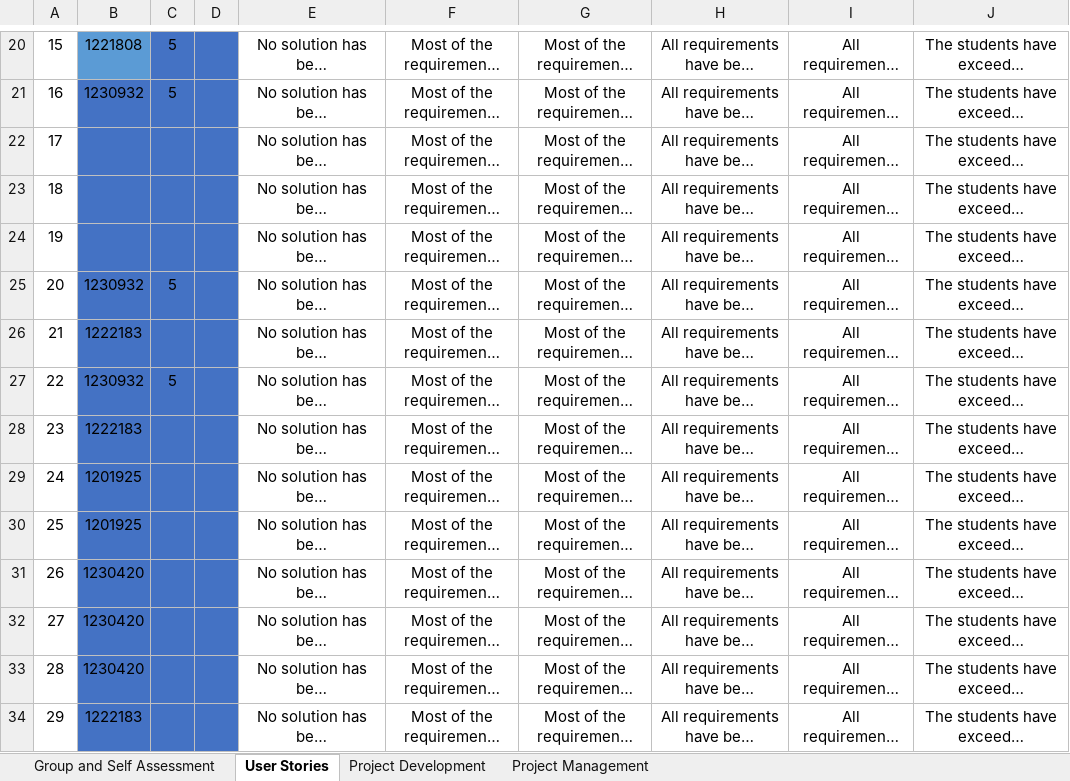
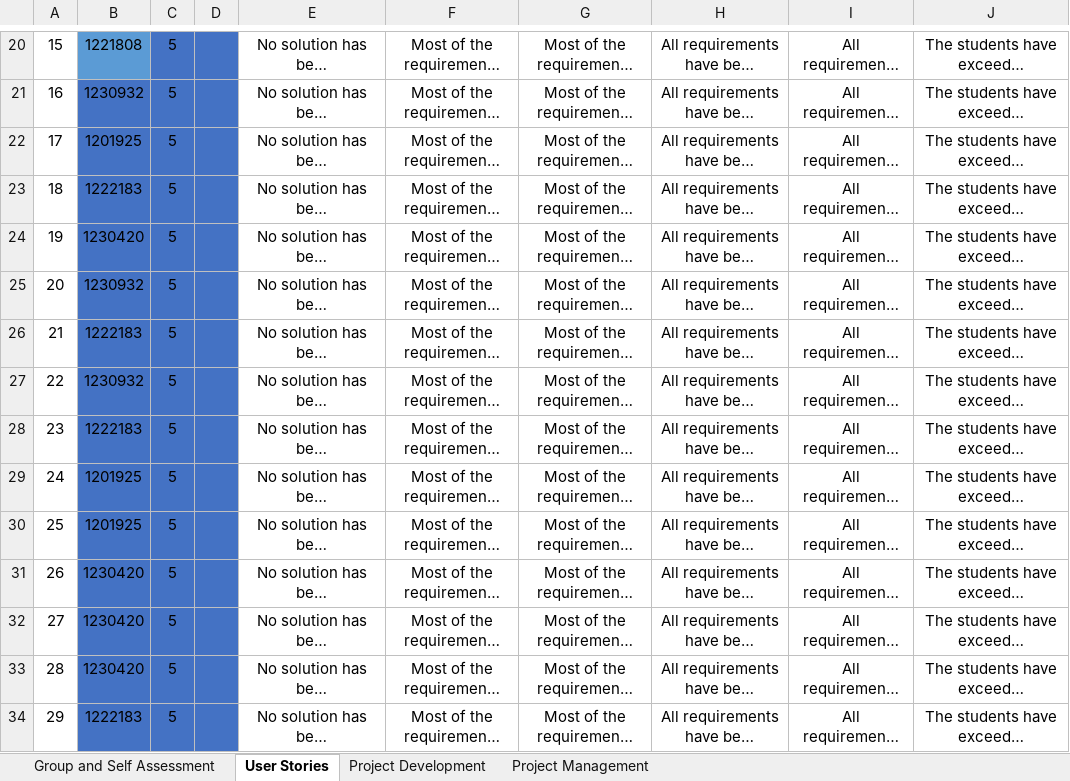
Before and after one commit to LopemigueISEP/lei-24-s2-1nb-g312, an Excel workbook: docs/sprintC/PI-2023-24 Self-Assessment_SPRINT_C.xlsx, sheet User Stories, drawn as a sheet; only a part is shown, gaps mark what is left out; long unchanged cells end in …; values as stored, in another font and other column widths than the file's, no borders; conditional formats not drawn; the diff names each change by its address in the sheet, - before the commit and + after, or states it on an @@ line.

```diff
--- a/docs/sprintC/PI-2023-24 Self-Assessment_SPRINT_C.xlsx (sheet User Stories)
+++ b/docs/sprintC/PI-2023-24 Self-Assessment_SPRINT_C.xlsx (sheet User Stories)
-B22: (empty)
+B22: 1201925
-C22:C24: (empty)
+C22:C24: 5
-B23: (empty)
+B23: 1222183
-B24: (empty)
+B24: 1230420
-C26: (empty)
+C26: 5
-C28:C34: (empty)
+C28:C34: 5
```
Also changed, not shown: sheet Project Development, sheet Group and Self Assessment, 1 other file.
